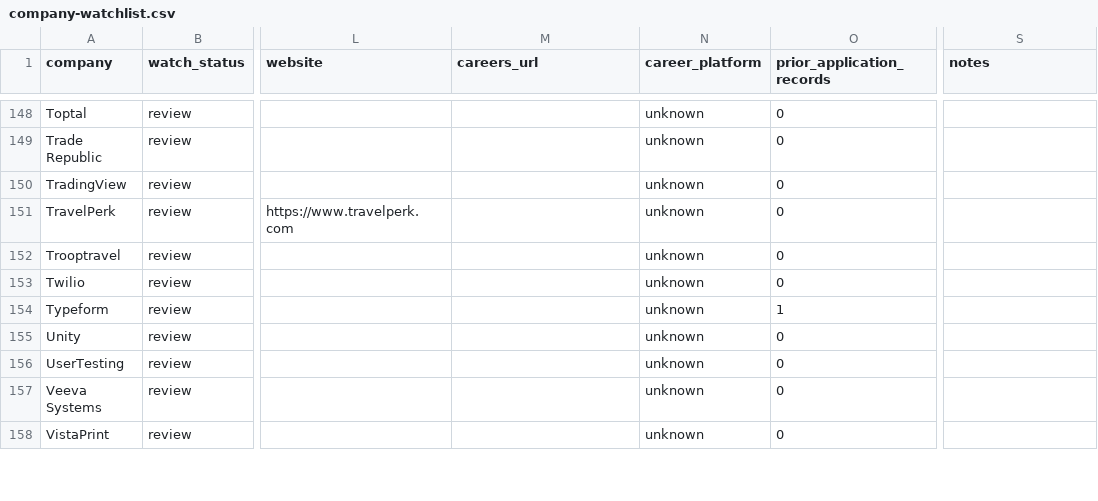
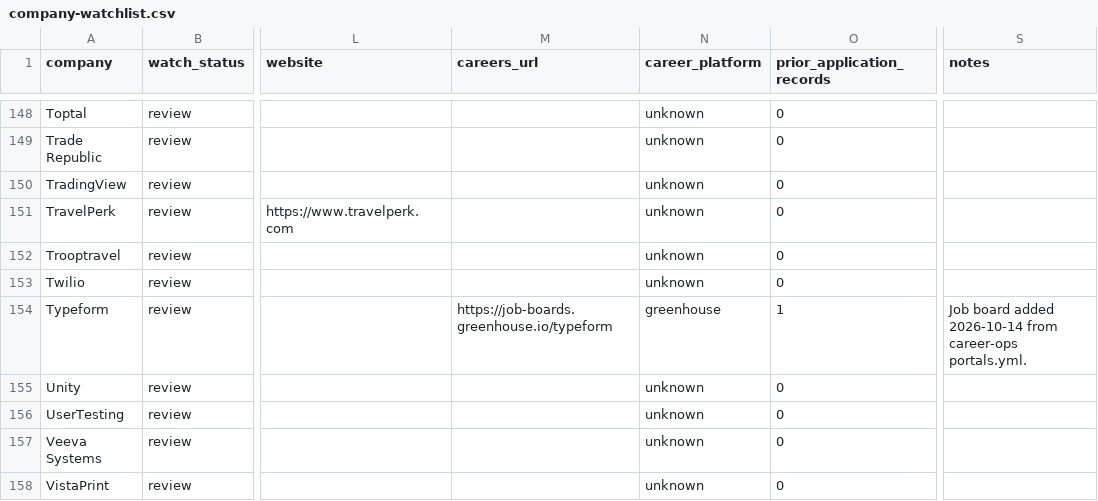
Before and after one commit to manel/job-search, a CSV file: sourcing/company-watchlist.csv, drawn as a sheet; only a part is shown, gaps mark what is left out; the diff covers the shown part only; the diff names each change by its address in the sheet, - before the commit and + after, or states it on an @@ line.

```diff
--- a/sourcing/company-watchlist.csv
+++ b/sourcing/company-watchlist.csv
-M154 (careers_url): (empty)
+M154 (careers_url): https://job-boards.greenhouse.io/typeform
-N154 (career_platform): unknown
+N154 (career_platform): greenhouse
-S154 (notes): (empty)
+S154 (notes): Job board added 2026-10-14 from career-ops portals.yml.
```
Also changed, not shown: 15 edited cells elsewhere in this file, sourcing/company-overrides.csv, sourcing/role-leads.csv, 11 other files.
